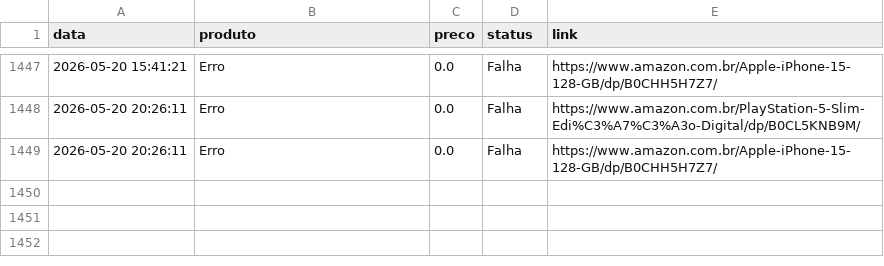
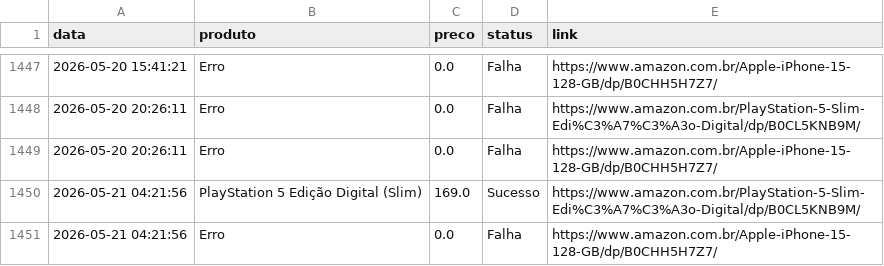
Before and after one commit to brunomachadobike-glitch/rastreador-precos, a CSV file: historico_precos.csv, drawn as a sheet; only a part is shown, gaps mark what is left out.

```diff
--- a/historico_precos.csv
+++ b/historico_precos.csv
@@ -1449 +1449,3 @@ data,produto,preco,status,link
 2026-05-20 20:26:11,Erro,0.0,Falha,https://www.amazon.com.br/Apple-iPhone-15-128-GB/dp/B0CHH5H7Z7/
+2026-05-21 04:21:56,PlayStation 5 Edição Digital (Slim),169.0,Sucesso,https://www.amazon.com.br/PlayStation-5-Slim-Edi%C3%A7%C3%A3o-Digital/dp/B0CL5KNB9M/
+2026-05-21 04:21:56,Erro,0.0,Falha,https://www.amazon.com.br/Apple-iPhone-15-128-GB/dp/B0CHH5H7Z7/
```
